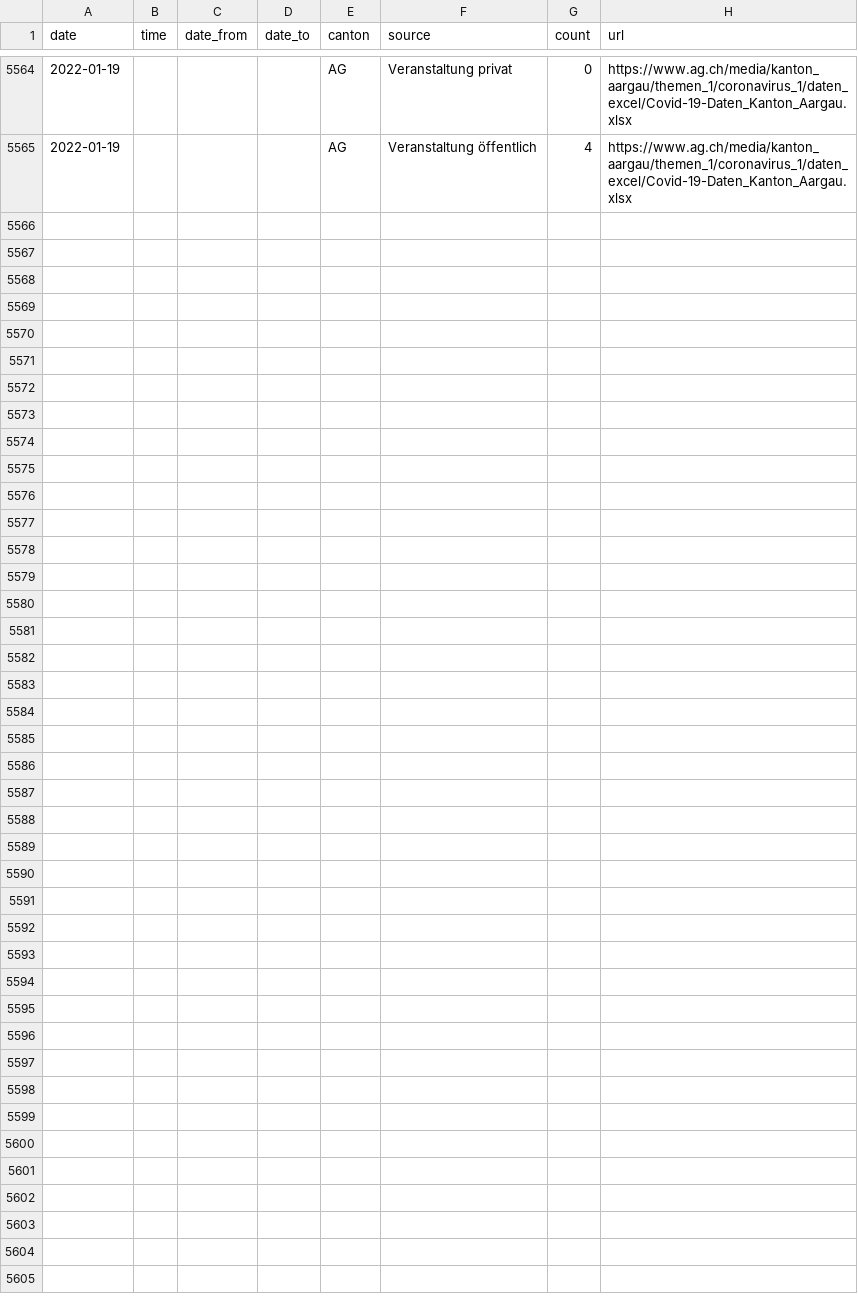
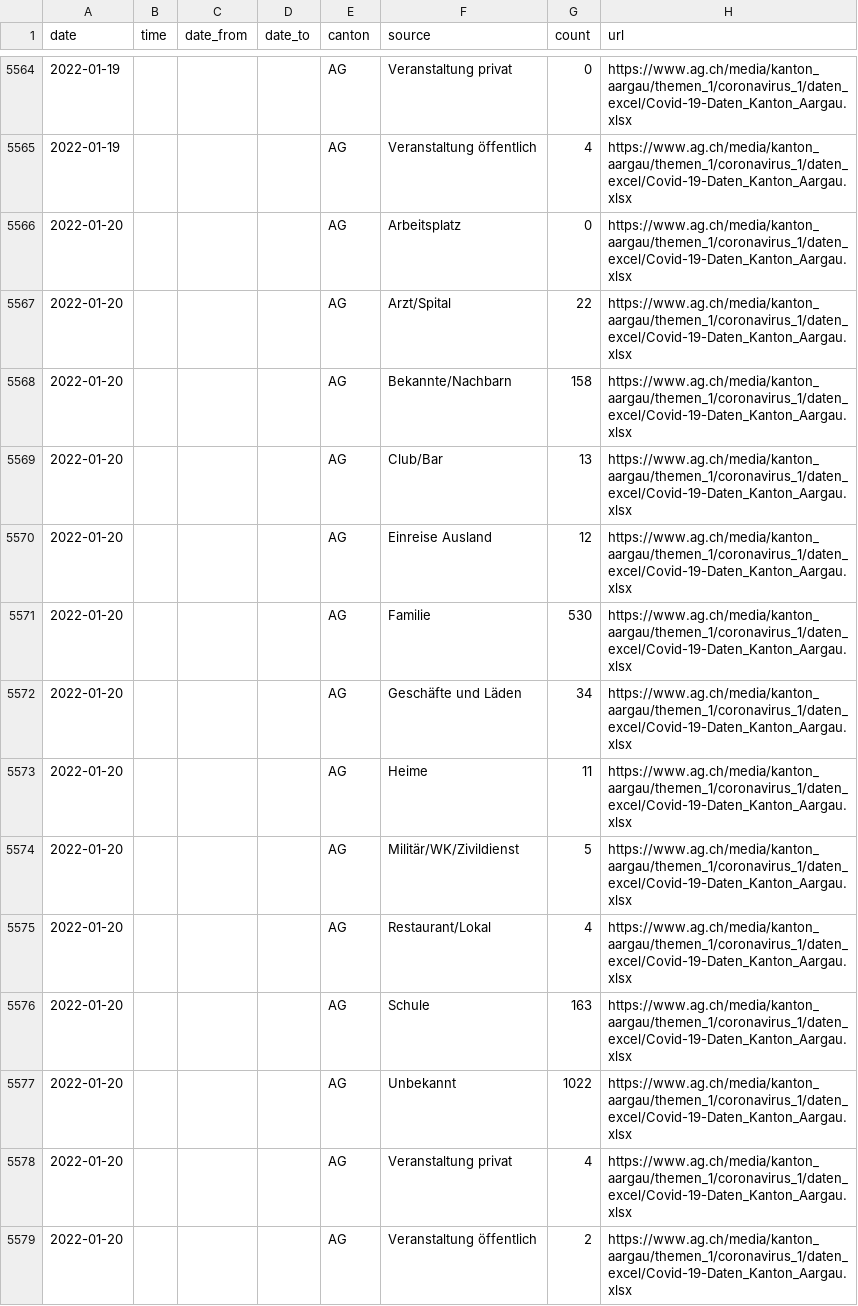
Before and after one commit to maekke/infection_source, a CSV file: infection_source_ag.csv, drawn as a sheet; only a part is shown, gaps mark what is left out.

Commit message:
Automatic update of infection source data

```diff
--- a/infection_source_ag.csv
+++ b/infection_source_ag.csv
@@ -5565 +5565,15 @@ date,time,date_from,date_to,canton,source,count,url
 2022-01-19,,,,AG,"Veranstaltung öffentlich",4,https://www.ag.ch/media/kanton_aargau/themen_1/coronavirus_1/daten_excel/Covid-19-Daten_Kanton_Aargau.xlsx
+2022-01-20,,,,AG,"Arbeitsplatz",0,https://www.ag.ch/media/kanton_aargau/themen_1/coronavirus_1/daten_excel/Covid-19-Daten_Kanton_Aargau.xlsx
+2022-01-20,,,,AG,"Arzt/Spital",22,https://www.ag.ch/media/kanton_aargau/themen_1/coronavirus_1/daten_excel/Covid-19-Daten_Kanton_Aargau.xlsx
+2022-01-20,,,,AG,"Bekannte/Nachbarn",158,https://www.ag.ch/media/kanton_aargau/themen_1/coronavirus_1/daten_excel/Covid-19-Daten_Kanton_Aargau.xlsx
+2022-01-20,,,,AG,"Club/Bar",13,https://www.ag.ch/media/kanton_aargau/themen_1/coronavirus_1/daten_excel/Covid-19-Daten_Kanton_Aargau.xlsx
+2022-01-20,,,,AG,"Einreise Ausland",12,https://www.ag.ch/media/kanton_aargau/themen_1/coronavirus_1/daten_excel/Covid-19-Daten_Kanton_Aargau.xlsx
+2022-01-20,,,,AG,"Familie",530,https://www.ag.ch/media/kanton_aargau/themen_1/coronavirus_1/daten_excel/Covid-19-Daten_Kanton_Aargau.xlsx
+2022-01-20,,,,AG,"Geschäfte und Läden",34,https://www.ag.ch/media/kanton_aargau/themen_1/coronavirus_1/daten_excel/Covid-19-Daten_Kanton_Aargau.xlsx
+2022-01-20,,,,AG,"Heime",11,https://www.ag.ch/media/kanton_aargau/themen_1/coronavirus_1/daten_excel/Covid-19-Daten_Kanton_Aargau.xlsx
+2022-01-20,,,,AG,"Militär/WK/Zivildienst",5,https://www.ag.ch/media/kanton_aargau/themen_1/coronavirus_1/daten_excel/Covid-19-Daten_Kanton_Aargau.xlsx
+2022-01-20,,,,AG,"Restaurant/Lokal",4,https://www.ag.ch/media/kanton_aargau/themen_1/coronavirus_1/daten_excel/Covid-19-Daten_Kanton_Aargau.xlsx
+2022-01-20,,,,AG,"Schule",163,https://www.ag.ch/media/kanton_aargau/themen_1/coronavirus_1/daten_excel/Covid-19-Daten_Kanton_Aargau.xlsx
+2022-01-20,,,,AG,"Unbekannt",1022,https://www.ag.ch/media/kanton_aargau/themen_1/coronavirus_1/daten_excel/Covid-19-Daten_Kanton_Aargau.xlsx
+2022-01-20,,,,AG,"Veranstaltung privat",4,https://www.ag.ch/media/kanton_aargau/themen_1/coronavirus_1/daten_excel/Covid-19-Daten_Kanton_Aargau.xlsx
+2022-01-20,,,,AG,"Veranstaltung öffentlich",2,https://www.ag.ch/media/kanton_aargau/themen_1/coronavirus_1/daten_excel/Covid-19-Daten_Kanton_Aargau.xlsx
```
